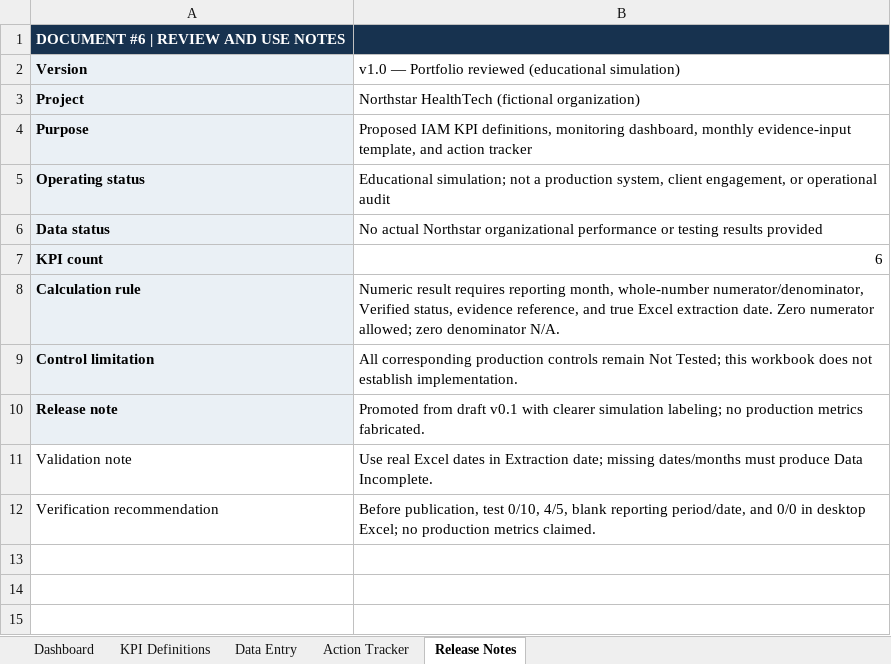
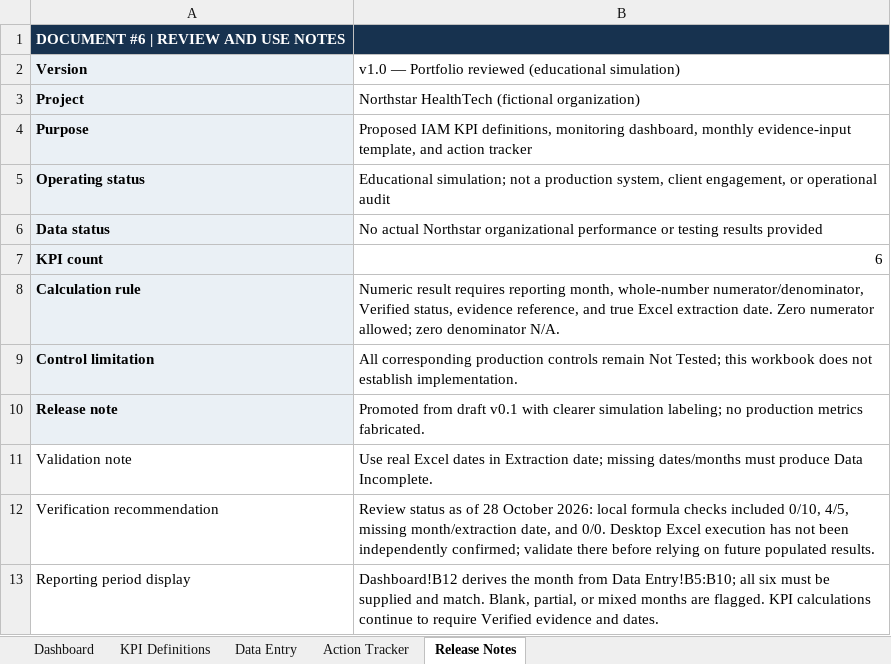
Before and after one commit to jamaldavison/Northstar-HealthTech-IAM-Governance, an Excel workbook: Northstar_HealthTech_IAM_Governance_Dashboard_v1.0_Portfolio_Reviewed.xlsx, sheet Release Notes, drawn as a sheet; values as stored, in another font and other column widths than the file's, no borders; the diff names each change by its address in the sheet, - before the commit and + after, or states it on an @@ line.

```diff
--- a/Northstar_HealthTech_IAM_Governance_Dashboard_v1.0_Portfolio_Reviewed.xlsx (sheet Release Notes)
+++ b/Northstar_HealthTech_IAM_Governance_Dashboard_v1.0_Portfolio_Reviewed.xlsx (sheet Release Notes)
-B12: Before publication, test 0/10, 4/5, blank reporting period/date, and 0/0 in desktop Excel; no production metrics claimed.
+B12: Review status as of 28 October 2026: local formula checks included 0/10, 4/5, missing month/extraction date, and 0/0. Desktop Excel execution has not been independently confirmed; validate there before relying on future populated results.
+row 13: Reporting period display | Dashboard!B12 derives the month from Data Entry!B5:B10; all six must be supplied and match. Blank, partial, or mixed months are flagged. KPI calculations continue to require Verified evidence and dates.
```
Also changed, not shown: formulas that keep their value, 2 other files.
